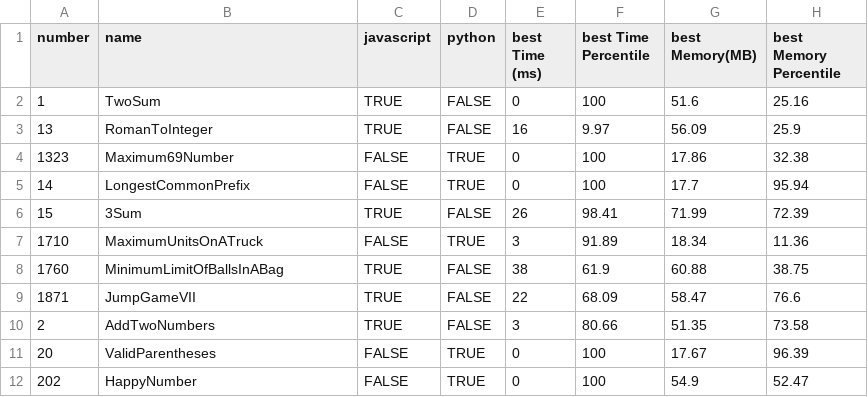
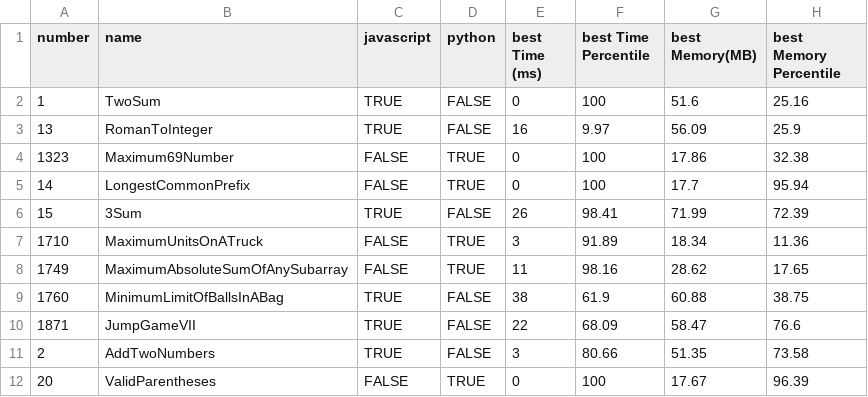
Before and after one commit to morpheus-14/coderush, a CSV file: leetcode/solved.csv, drawn as a sheet; only a part is shown; the shorter side is filled out with more unchanged rows.

Commit message:
Solve Leetcode 1749

```diff
--- a/leetcode/solved.csv
+++ b/leetcode/solved.csv
@@ -7,2 +7,3 @@ number,name,javascript,python,best Time (ms),best Time Percentile,best Memory(MB
 1710,MaximumUnitsOnATruck,FALSE,TRUE,3,91.89,18.34,11.36
+1749,MaximumAbsoluteSumOfAnySubarray,FALSE,TRUE,11,98.16,28.62,17.65
 1760,MinimumLimitOfBallsInABag,TRUE,FALSE,38,61.9,60.88,38.75
```
Also changed, not shown: 4 other files.
